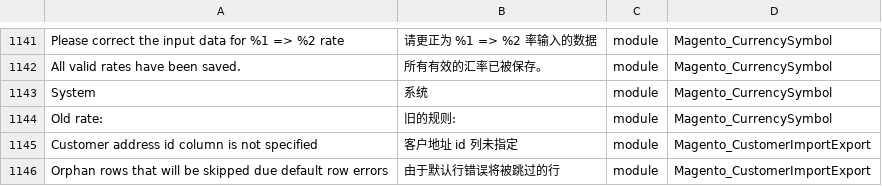
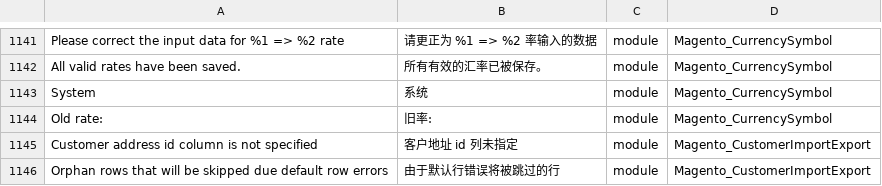
Before and after one commit to shuaiZend/language_zh_cn, a CSV file: zh_Hans_CN.csv, drawn as a sheet; only a part is shown, gaps mark what is left out; the diff names each change by its address in the sheet, - before the commit and + after, or states it on an @@ line.

Commit message:
Auto translate 04/12/2016 00:00:01

```diff
--- a/zh_Hans_CN.csv
+++ b/zh_Hans_CN.csv
-B1144: 旧的规则:
+B1144: 旧率:
```
